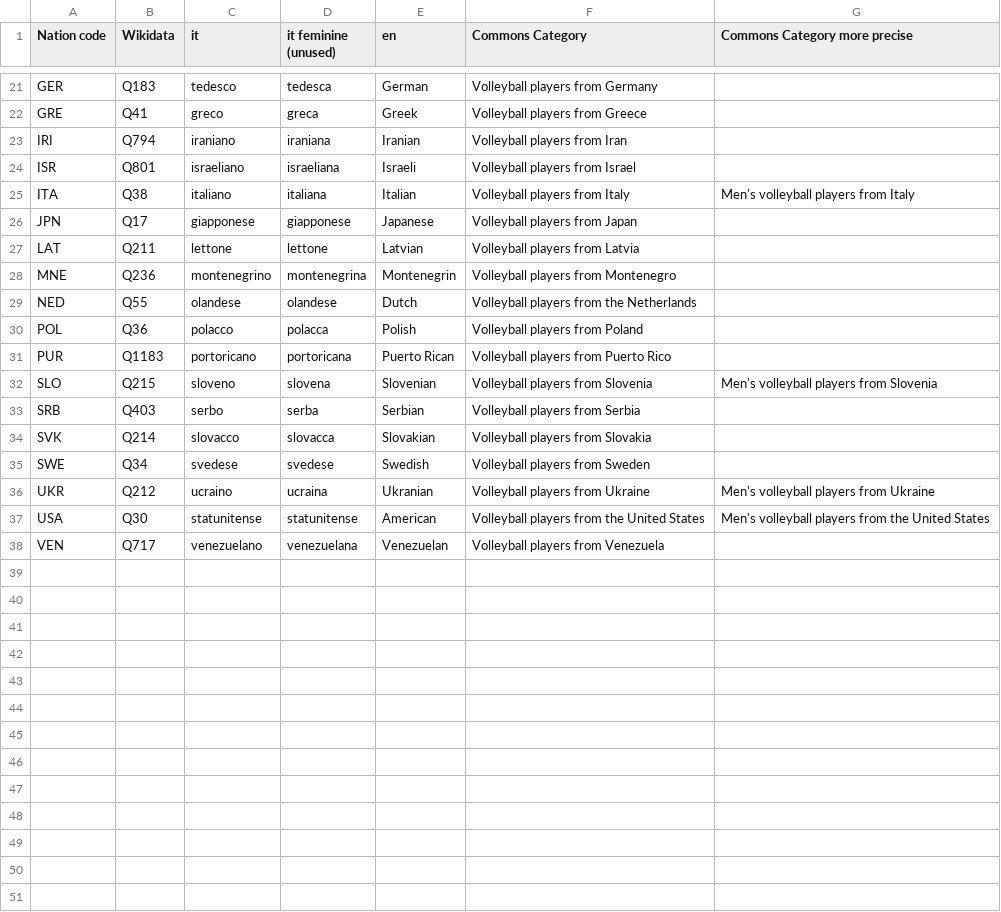
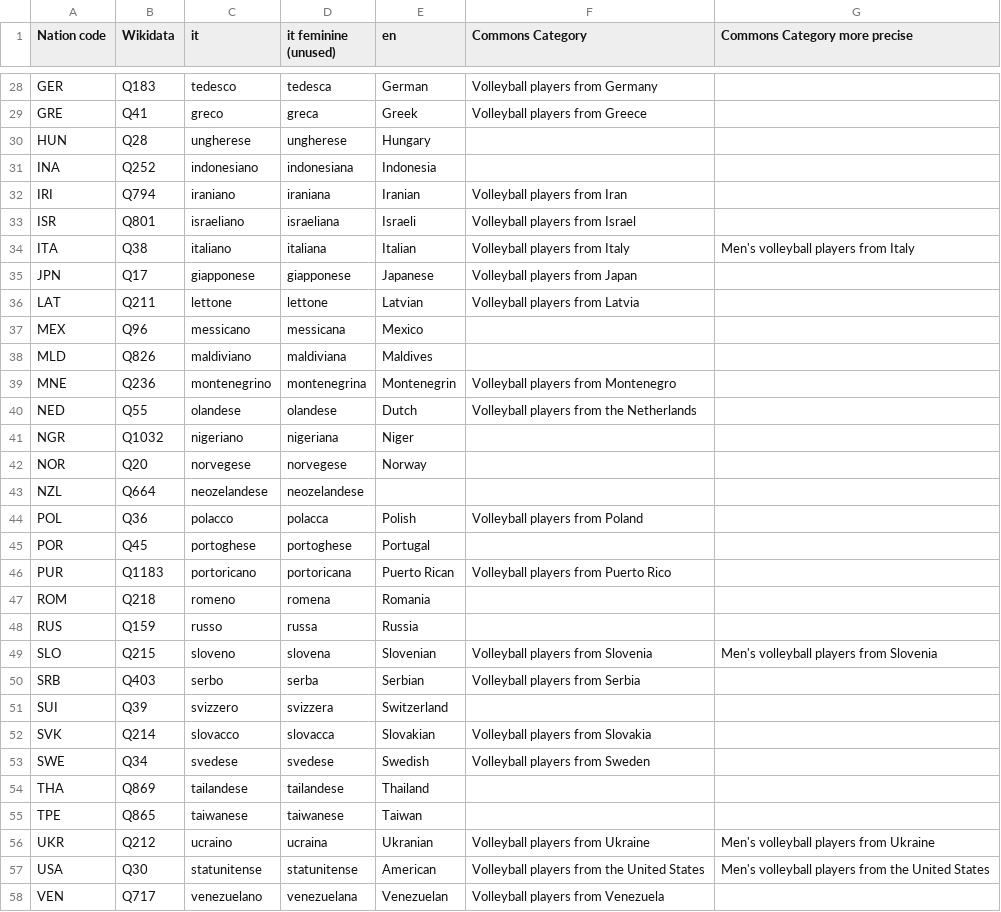
Before and after one commit to valerio-bozzolan/Wikimedia-Valerio-Bozzolan-bot-tasks, a CSV file: 2017-11-wikidata-volleyball-players/commons-volleyball-nationalities.csv, drawn as a sheet; only a part is shown, gaps mark what is left out; the diff covers the shown part only; the diff names each change by its address in the sheet, - before the commit and + after, or states it on an @@ line.

Commit message:
add more and more countries

```diff
--- a/2017-11-wikidata-volleyball-players/commons-volleyball-nationalities.csv
+++ b/2017-11-wikidata-volleyball-players/commons-volleyball-nationalities.csv
+row 30: HUN | Q28 | ungherese | ungherese | Hungary
+row 31: INA | Q252 | indonesiano | indonesiana | Indonesia
+row 37: MEX | Q96 | messicano | messicana | Mexico
+row 38: MLD | Q826 | maldiviano | maldiviana | Maldives
+row 41: NGR | Q1032 | nigeriano | nigeriana | Niger
+row 42: NOR | Q20 | norvegese | norvegese | Norway
+row 43: NZL | Q664 | neozelandese | neozelandese
+row 45: POR | Q45 | portoghese | portoghese | Portugal
+row 47: ROM | Q218 | romeno | romena | Romania
+row 48: RUS | Q159 | russo | russa | Russia
+row 51: SUI | Q39 | svizzero | svizzera | Switzerland
+row 54: THA | Q869 | tailandese | tailandese | Thailand
+row 55: TPE | Q865 | taiwanese | taiwanese | Taiwan
```
Also changed, not shown: 7 added rows and 5 edited cells elsewhere in this file.
